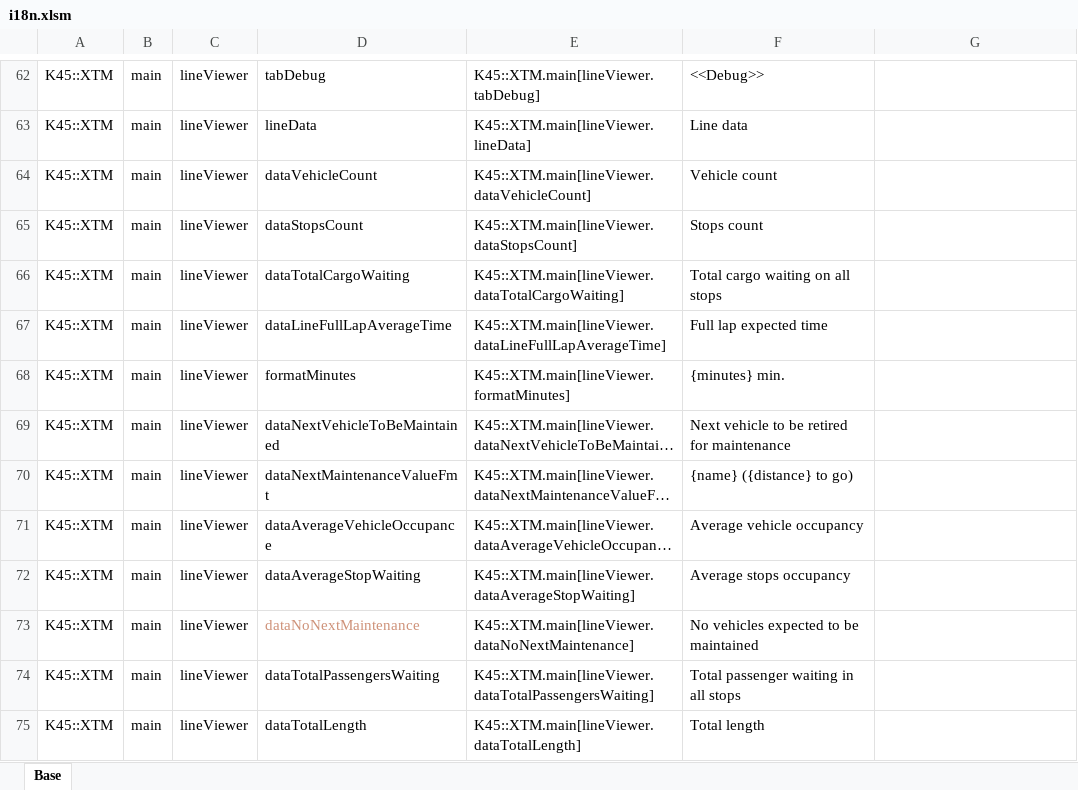
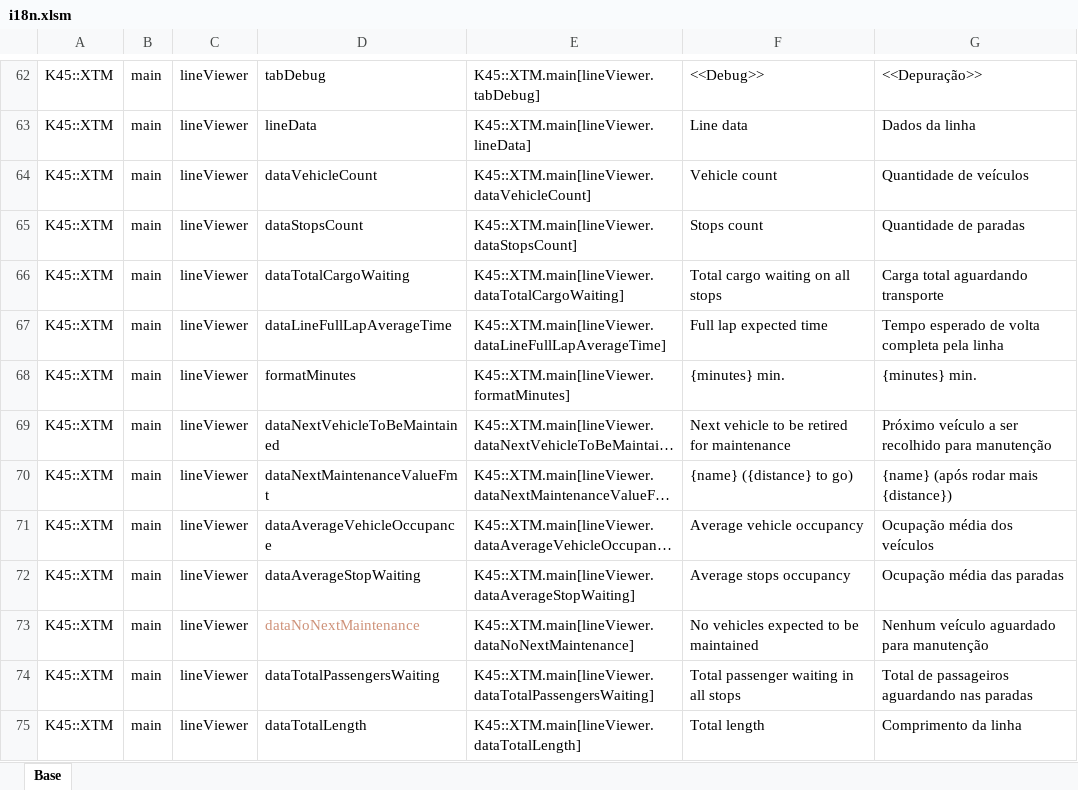
Before and after one commit to klyte45/CS2-ExtendedTransportManager, an Excel workbook: BelzontTLM/i18n/i18n.xlsm, sheet Base, drawn as a sheet; only a part is shown, gaps mark what is left out; long unchanged cells end in …; values as stored, in another font and other column widths than the file's, no borders; the diff covers the shown part only; the diff names each change by its address in the sheet, - before the commit and + after, or states it on an @@ line.

```diff
--- a/BelzontTLM/i18n/i18n.xlsm (sheet Base)
+++ b/BelzontTLM/i18n/i18n.xlsm (sheet Base)
-G62: (empty)
+G62: <<Depuração>>
-G63: (empty)
+G63: Dados da linha
-G64: (empty)
+G64: Quantidade de veículos
-G65: (empty)
+G65: Quantidade de paradas
-G66: (empty)
+G66: Carga total aguardando transporte
-G67: (empty)
+G67: Tempo esperado de volta completa pela linha
-G68: (empty)
+G68: {minutes} min.
-G69: (empty)
+G69: Próximo veículo a ser recolhido para manutenção
-G70: (empty)
+G70: {name} (após rodar mais {distance})
-G71: (empty)
+G71: Ocupação média dos veículos
-G72: (empty)
+G72: Ocupação média das paradas
-G73: (empty)
+G73: Nenhum veículo aguardado para manutenção
-G74: (empty)
+G74: Total de passageiros aguardando nas paradas
-G75: (empty)
+G75: Comprimento da linha
```
Also changed, not shown: 28 edited cells elsewhere in this sheet, 6 other files.
